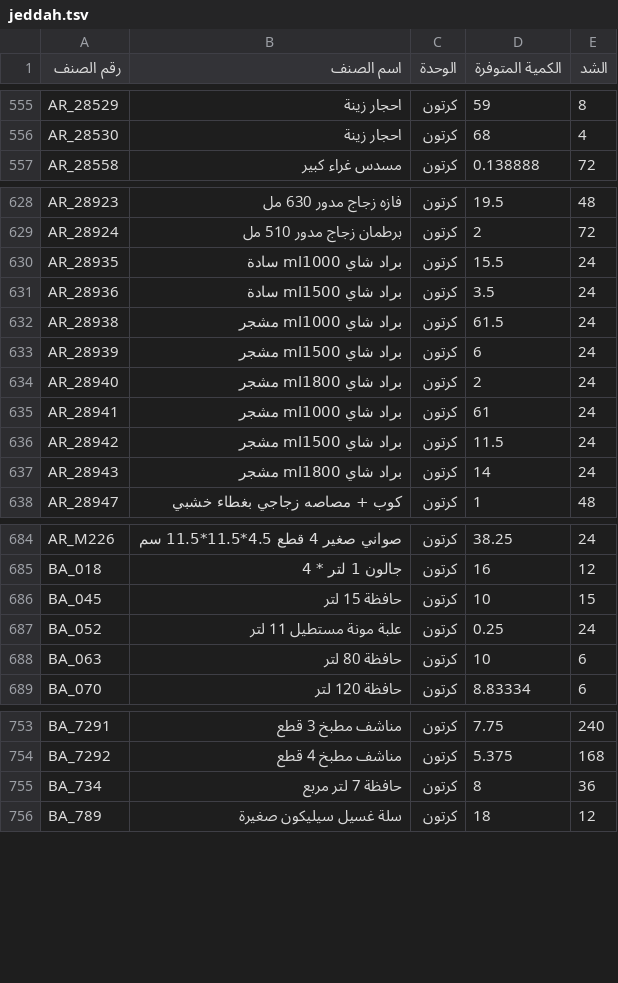
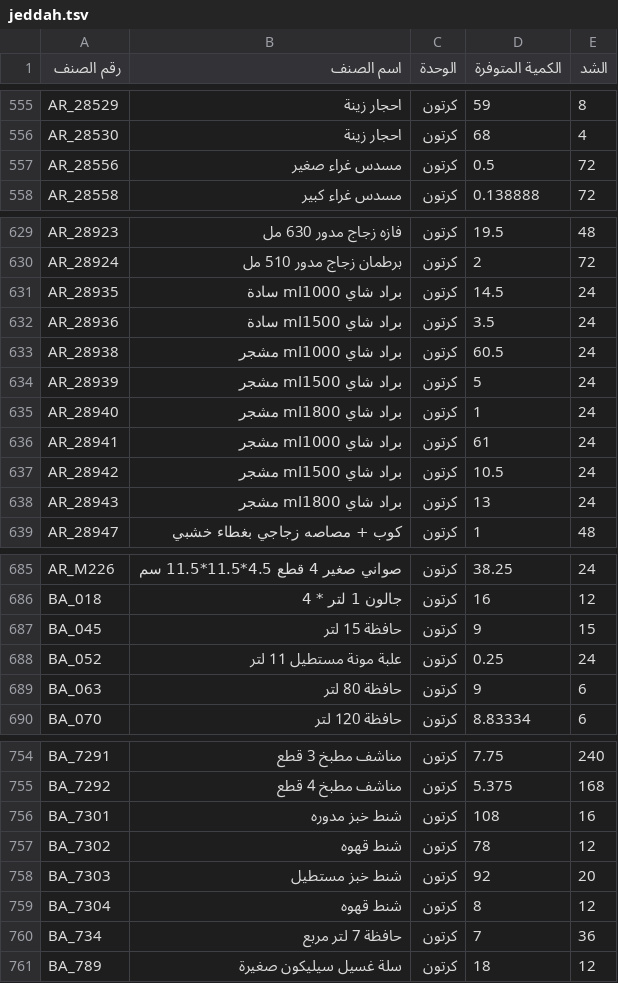
Before and after one commit to al-hzmi/inventory-system, a TSV file: data/jeddah.tsv, drawn as a sheet; only a part is shown, gaps mark what is left out; the diff covers the shown part only.

Commit message:
Adjust item quantities in jeddah.tsv
Updated quantities for several items in the inventory.

```diff
--- a/data/jeddah.tsv
+++ b/data/jeddah.tsv
@@ -556,2 +556,3 @@ AR_28529	احجار زينة	كرتون	59	8
 AR_28530	احجار زينة	كرتون	68	4			
+AR_28556	مسدس غراء صغير	كرتون	0.5	72			
 AR_28558	مسدس غراء كبير	كرتون	0.138888	72			
@@ -629,10 +630,10 @@ AR_28923	فازه زجاج مدور 630 مل	كرتون	19.5	48
 AR_28924	برطمان زجاج مدور 510 مل	كرتون	2	72			
-AR_28935	براد شاي ml1000 سادة	كرتون	15.5	24			
+AR_28935	براد شاي ml1000 سادة	كرتون	14.5	24			
 AR_28936	براد شاي ml1500 سادة	كرتون	3.5	24			
-AR_28938	براد شاي ml1000 مشجر	كرتون	61.5	24			
-AR_28939	براد شاي ml1500 مشجر	كرتون	6	24			
-AR_28940	براد شاي ml1800 مشجر	كرتون	2	24			
+AR_28938	براد شاي ml1000 مشجر	كرتون	60.5	24			
+AR_28939	براد شاي ml1500 مشجر	كرتون	5	24			
+AR_28940	براد شاي ml1800 مشجر	كرتون	1	24			
 AR_28941	براد شاي ml1000 مشجر	كرتون	61	24			
-AR_28942	براد شاي ml1500 مشجر	كرتون	11.5	24			
-AR_28943	براد شاي ml1800 مشجر	كرتون	14	24			
+AR_28942	براد شاي ml1500 مشجر	كرتون	10.5	24			
+AR_28943	براد شاي ml1800 مشجر	كرتون	13	24			
 AR_28947	كوب + مصاصه زجاجي بغطاء خشبي	كرتون	1	48			
@@ -685,5 +686,5 @@ AR_M226	صواني صغير 4 قطع 4.5*11.5*11.5 سم	كرتون	38.25	24
 BA_018	جالون 1 لتر * 4	كرتون	16	12			
-BA_045	حافظة 15 لتر	كرتون	10	15			
+BA_045	حافظة 15 لتر	كرتون	9	15			
 BA_052	علبة مونة مستطيل 11 لتر	كرتون	0.25	24			
-BA_063	حافظة 80 لتر	كرتون	10	6			
+BA_063	حافظة 80 لتر	كرتون	9	6			
 BA_070	حافظة 120 لتر	كرتون	8.83334	6			
@@ -754,3 +755,7 @@ BA_7291	مناشف مطبخ 3 قطع	كرتون	7.75	240
 BA_7292	مناشف مطبخ 4 قطع	كرتون	5.375	168			
-BA_734	حافظة 7 لتر مربع	كرتون	8	36			
+BA_7301	شنط خبز مدوره	كرتون	108	16			
+BA_7302	شنط قهوه	كرتون	78	12			
+BA_7303	شنط خبز مستطيل	كرتون	92	20			
+BA_7304	شنط قهوه	كرتون	8	12			
+BA_734	حافظة 7 لتر مربع	كرتون	7	36			
 BA_789	سلة غسيل سيليكون صغيرة	كرتون	18	12			
```
Also changed, not shown: 8 added rows, 8 removed rows and 10 edited cells elsewhere in this file.
